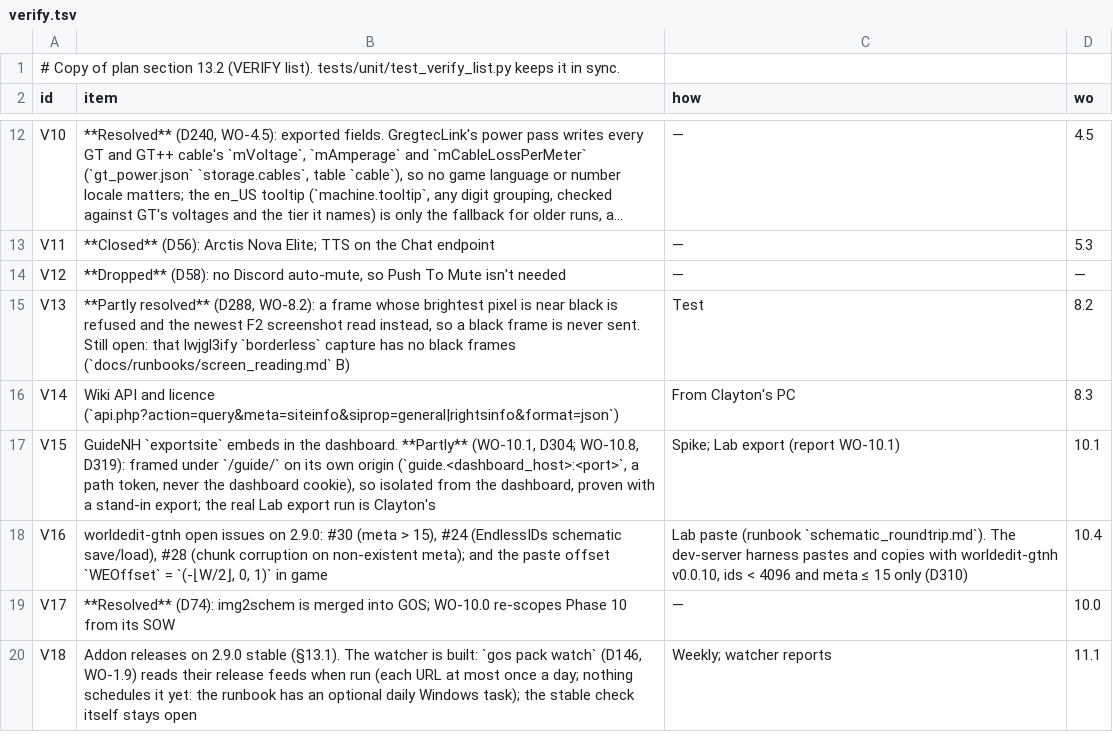
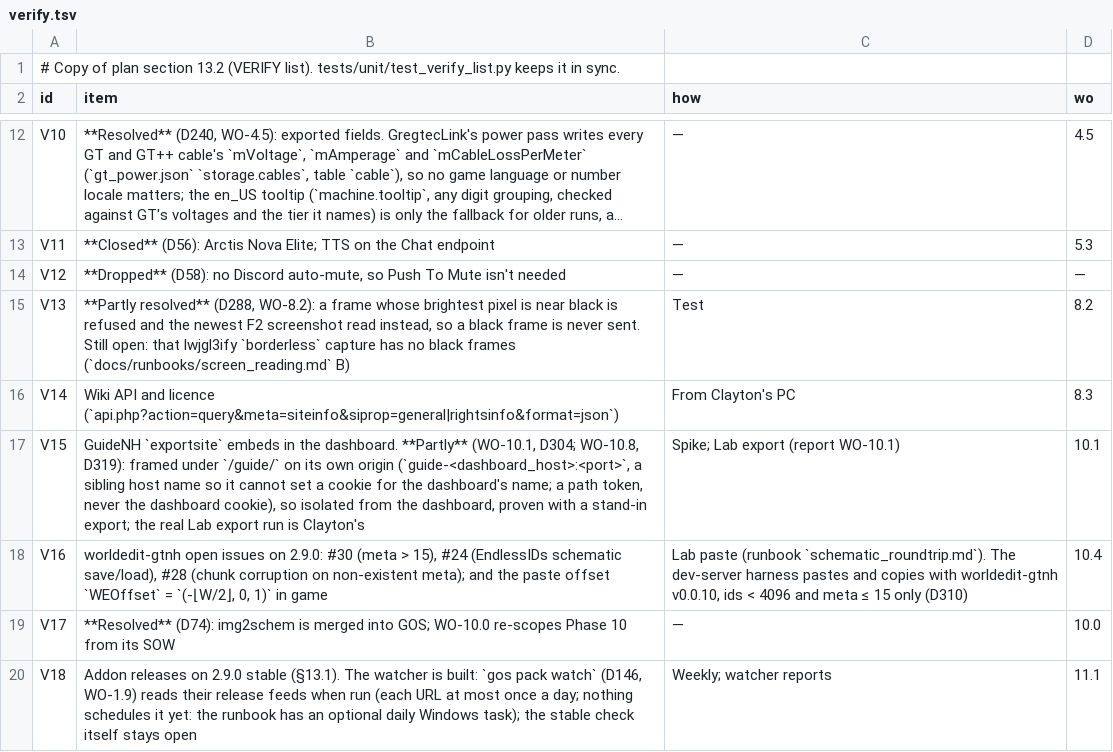
Before and after one commit to crazie450-prog/GretecOS, a TSV file: core/gregtec/verify.tsv, drawn as a sheet; only a part is shown, gaps mark what is left out; long unchanged cells end in ….

```diff
--- a/core/gregtec/verify.tsv
+++ b/core/gregtec/verify.tsv
@@ -16,3 +16,3 @@ V13	**Partly resolved** (D288, WO-8.2): a frame whose brightest pixel is near bl
 V14	Wiki API and licence (`api.php?action=query&meta=siteinfo&siprop=general|rightsinfo&format=json`)	From Clayton's PC	8.3
-V15	GuideNH `exportsite` embeds in the dashboard. **Partly** (WO-10.1, D304; WO-10.8, D319): framed under `/guide/` on its own origin (`guide.<dashboard_host>:<port>`, a path token, never the dashboard cookie), so isolated from the dashboard, proven with a stand-in export; the real Lab export run is Clayton's	Spike; Lab export (report WO-10.1)	10.1
+V15	GuideNH `exportsite` embeds in the dashboard. **Partly** (WO-10.1, D304; WO-10.8, D319): framed under `/guide/` on its own origin (`guide-<dashboard_host>:<port>`, a sibling host name so it cannot set a cookie for the dashboard's name; a path token, never the dashboard cookie), so isolated from the dashboard, proven with a stand-in export; the real Lab export run is Clayton's	Spike; Lab export (report WO-10.1)	10.1
 V16	worldedit-gtnh open issues on 2.9.0: #30 (meta > 15), #24 (EndlessIDs schematic save/load), #28 (chunk corruption on non-existent meta); and the paste offset `WEOffset` = `(-⌊W/2⌋, 0, 1)` in game	Lab paste (runbook `schematic_roundtrip.md`). The dev-server harness pastes and copies with worldedit-gtnh v0.0.10, ids < 4096 and meta ≤ 15 only (D310)	10.4
```
Also changed, not shown: 11 other files.
